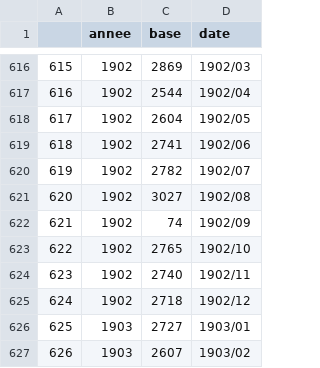
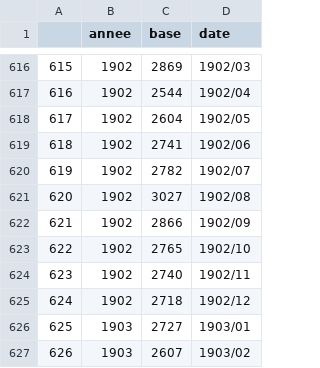
Before and after one commit to regicid/docker_gallicagram, a CSV file: gallicagram/base_presse_mois_nyt.csv, drawn as a sheet; only a part is shown, gaps mark what is left out.

Commit message:
bla

```diff
--- a/gallicagram/base_presse_mois_nyt.csv
+++ b/gallicagram/base_presse_mois_nyt.csv
@@ -621,3 +621,3 @@
 "620",1902,3027,"1902/08"
-"621",1902,74,"1902/09"
+"621",1902,2866,"1902/09"
 "622",1902,2765,"1902/10"
```
